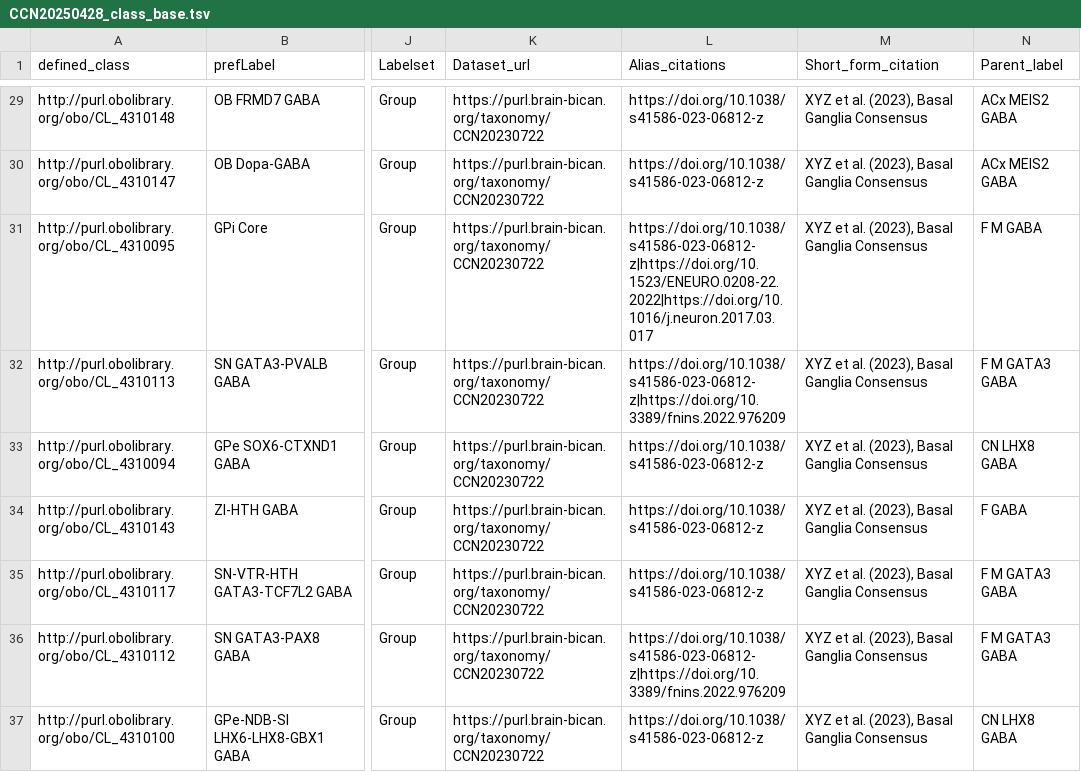
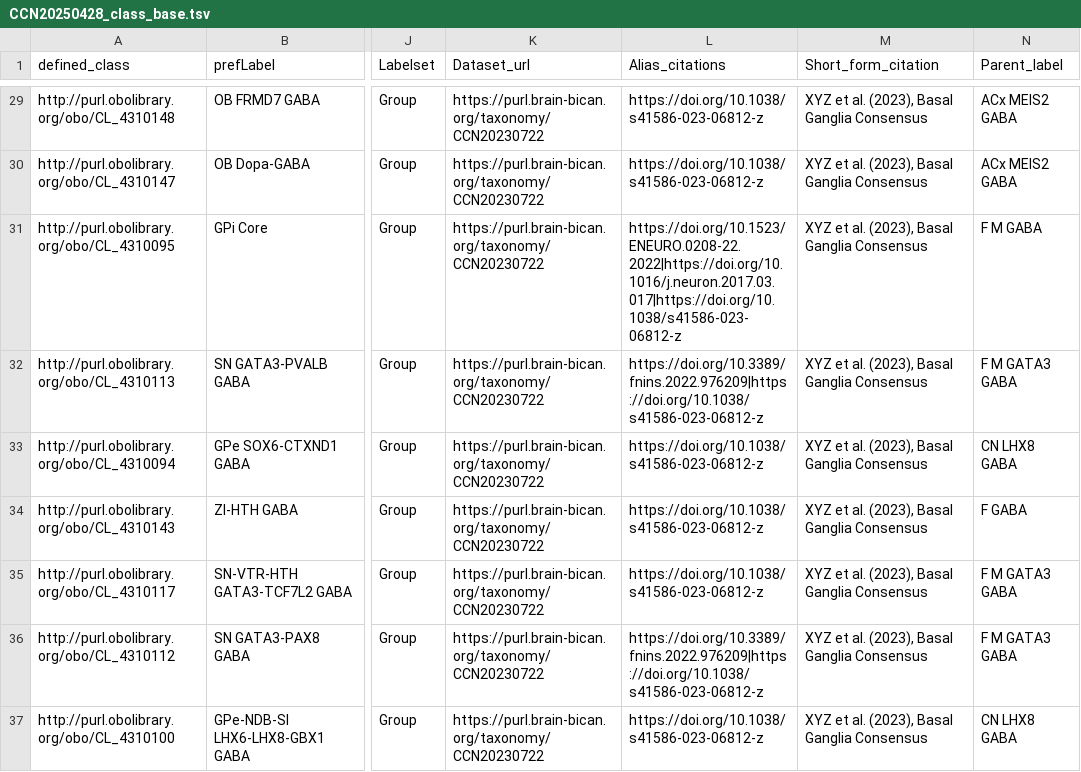
Before and after one commit to Cellular-Semantics/hmba_basal_ganglia_ontology, a TSV file: src/patterns/data/default/CCN20250428_class_base.tsv, drawn as a sheet; only a part is shown, gaps mark what is left out; the diff covers the shown part only; the diff names each change by its address in the sheet, - before the commit and + after, or states it on an @@ line.

```diff
--- a/src/patterns/data/default/CCN20250428_class_base.tsv
+++ b/src/patterns/data/default/CCN20250428_class_base.tsv
-L31 (Alias_citations): https://doi.org/10.1038/s41586-023-06812-z|https://doi.org/10.1523/ENEURO.0208-22.2022|https://doi.org/10.1016/j.neuron.2017.03.017
+L31 (Alias_citations): https://doi.org/10.1523/ENEURO.0208-22.2022|https://doi.org/10.1016/j.neuron.2017.03.017|https://doi.org/10.1038/s41586-023-06812-z
-L32 (Alias_citations): https://doi.org/10.1038/s41586-023-06812-z|https://doi.org/10.3389/fnins.2022.976209
+L32 (Alias_citations): https://doi.org/10.3389/fnins.2022.976209|https://doi.org/10.1038/s41586-023-06812-z
-L36 (Alias_citations): https://doi.org/10.1038/s41586-023-06812-z|https://doi.org/10.3389/fnins.2022.976209
+L36 (Alias_citations): https://doi.org/10.3389/fnins.2022.976209|https://doi.org/10.1038/s41586-023-06812-z
```
Also changed, not shown: 22 edited cells elsewhere in this file, src/patterns/data/default/CCN20250428_class_curation.tsv, src/patterns/data/default/CCN20250428_evidence_marker_set.tsv, 20 other files.
